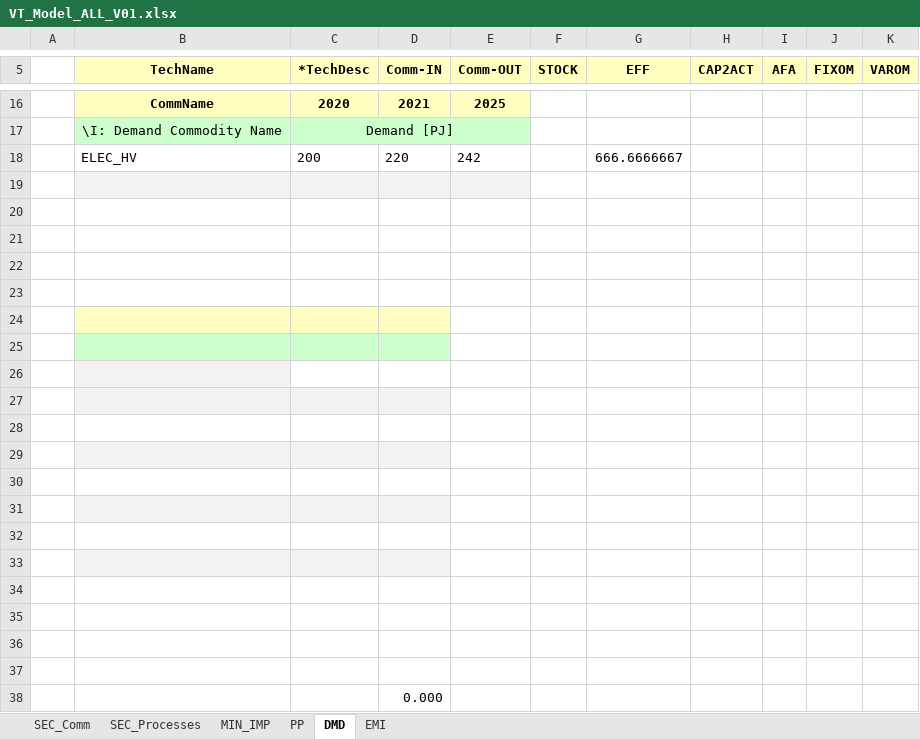
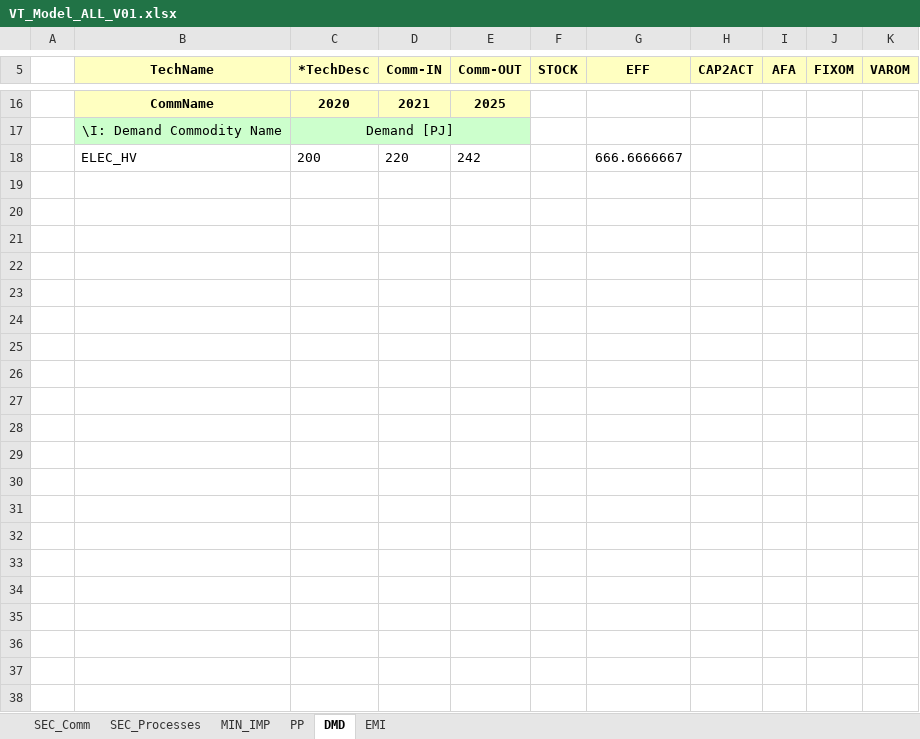
Before and after one commit to Alicja-Ossera/Rep_1, an Excel workbook: VT_Model_ALL_V01.xlsx, sheet DMD, drawn as a sheet; only a part is shown, gaps mark what is left out; values as stored, in another font and other column widths than the file's, no borders; the diff names each change by its address in the sheet, - before the commit and + after, or states it on an @@ line.

```diff
--- a/VT_Model_ALL_V01.xlsx (sheet DMD)
+++ b/VT_Model_ALL_V01.xlsx (sheet DMD)
-row 19: (empty)
-row 20: (empty)
-row 21: (empty)
-row 22: (empty)
-row 23: (empty)
-row 24: (empty)
-row 25: (empty)
-row 26: (empty)
-row 27: (empty)
-row 28: (empty)
-row 29: (empty)
-row 30: (empty)
-row 31: (empty)
-row 32: (empty)
-row 33: (empty)
-row 34: (empty)
-row 35: (empty)
-row 36: (empty)
-row 37: (empty)
-row 38:  |  |  | 0.000
```
Also changed, not shown: sheet SEC_Processes, sheet PP, sheet MIN_IMP, sheet SEC_Comm, formulas that keep their value, SubRES_TMPL/SubRES_New_Techs.xlsx, SuppXLS/Scen_Electricity_profile.xlsx, 1 other file.
